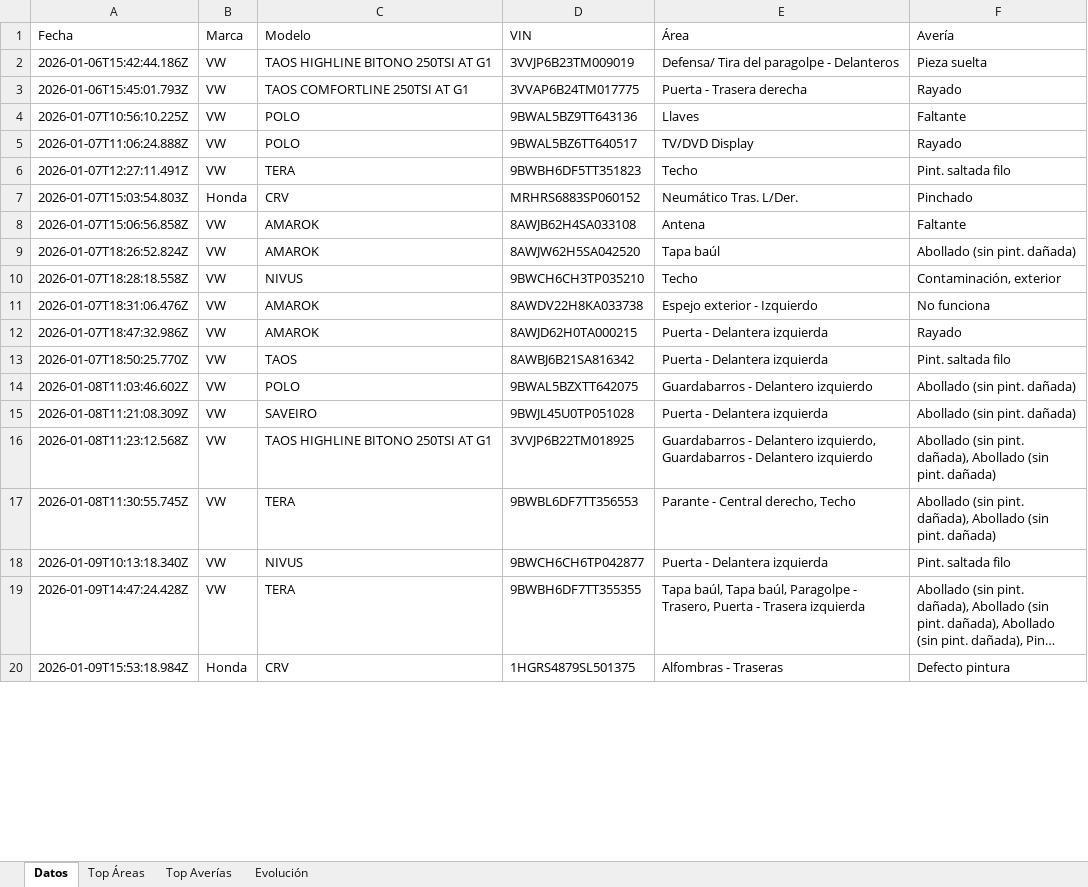
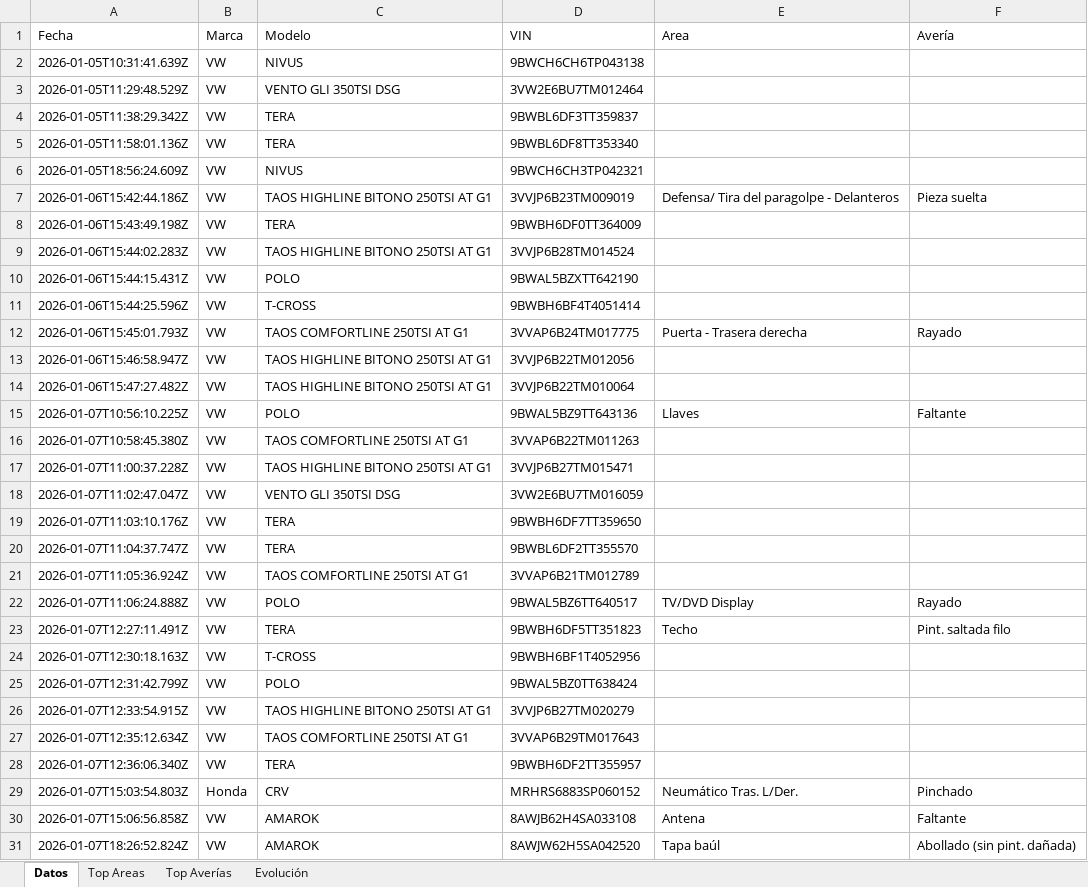
Before and after one commit to SebaElsener/webCarTrack, an Excel workbook: exports/reporte_danios.xlsx, sheet Datos, drawn as a sheet; only a part is shown; the shorter side is filled out with more unchanged rows; long unchanged cells end in …; values as stored, in another font and other column widths than the file's, no borders; table styles not drawn; the diff covers the shown part only; the diff names each change by its address in the sheet, - before the commit and + after, or states it on an @@ line.

```diff
--- a/exports/reporte_danios.xlsx (sheet Datos)
+++ b/exports/reporte_danios.xlsx (sheet Datos)
-sheet tab: Top Áreas
+sheet tab: Top Areas
-E1: Área
+E1: Area
+row 2: 2026-01-05T10:31:41.639Z | VW | NIVUS | 9BWCH6CH6TP043138
+row 3: 2026-01-05T11:29:48.529Z | VW | VENTO GLI 350TSI DSG | 3VW2E6BU7TM012464
+row 4: 2026-01-05T11:38:29.342Z | VW | TERA | 9BWBL6DF3TT359837
+row 5: 2026-01-05T11:58:01.136Z | VW | TERA | 9BWBL6DF8TT353340
+row 6: 2026-01-05T18:56:24.609Z | VW | NIVUS | 9BWCH6CH3TP042321
+row 8: 2026-01-06T15:43:49.198Z | VW | TERA | 9BWBH6DF0TT364009
+row 9: 2026-01-06T15:44:02.283Z | VW | TAOS HIGHLINE BITONO 250TSI AT G1 | 3VVJP6B28TM014524
+row 10: 2026-01-06T15:44:15.431Z | VW | POLO | 9BWAL5BZXTT642190
+row 11: 2026-01-06T15:44:25.596Z | VW | T-CROSS | 9BWBH6BF4T4051414
+row 13: 2026-01-06T15:46:58.947Z | VW | TAOS HIGHLINE BITONO 250TSI AT G1 | 3VVJP6B22TM012056
+row 14: 2026-01-06T15:47:27.482Z | VW | TAOS HIGHLINE BITONO 250TSI AT G1 | 3VVJP6B22TM010064
+row 16: 2026-01-07T10:58:45.380Z | VW | TAOS COMFORTLINE 250TSI AT G1 | 3VVAP6B22TM011263
+row 17: 2026-01-07T11:00:37.228Z | VW | TAOS HIGHLINE BITONO 250TSI AT G1 | 3VVJP6B27TM015471
+row 18: 2026-01-07T11:02:47.047Z | VW | VENTO GLI 350TSI DSG | 3VW2E6BU7TM016059
+row 19: 2026-01-07T11:03:10.176Z | VW | TERA | 9BWBH6DF7TT359650
+row 20: 2026-01-07T11:04:37.747Z | VW | TERA | 9BWBL6DF2TT355570
+row 21: 2026-01-07T11:05:36.924Z | VW | TAOS COMFORTLINE 250TSI AT G1 | 3VVAP6B21TM012789
+row 24: 2026-01-07T12:30:18.163Z | VW | T-CROSS | 9BWBH6BF1T4052956
+row 25: 2026-01-07T12:31:42.799Z | VW | POLO | 9BWAL5BZ0TT638424
+row 26: 2026-01-07T12:33:54.915Z | VW | TAOS HIGHLINE BITONO 250TSI AT G1 | 3VVJP6B27TM020279
+row 27: 2026-01-07T12:35:12.634Z | VW | TAOS COMFORTLINE 250TSI AT G1 | 3VVAP6B29TM017643
+row 28: 2026-01-07T12:36:06.340Z | VW | TERA | 9BWBH6DF2TT355957
```
Also changed, not shown: 34 added rows and 2 removed rows elsewhere in this sheet, sheet Top Averías, sheet Evolución, sheet Top Areas, charts or pictures, 11 other files.
